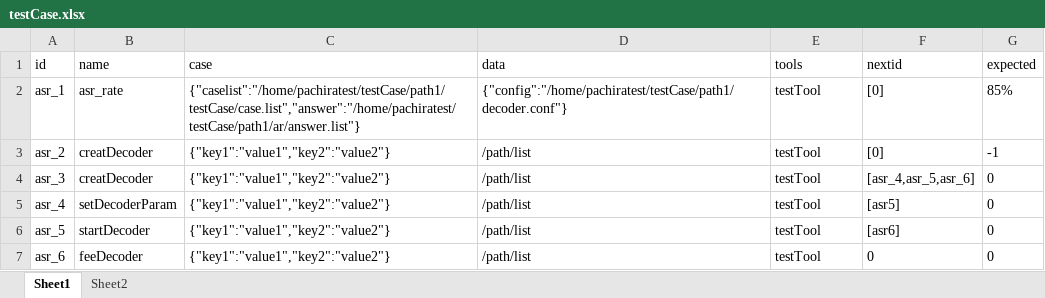
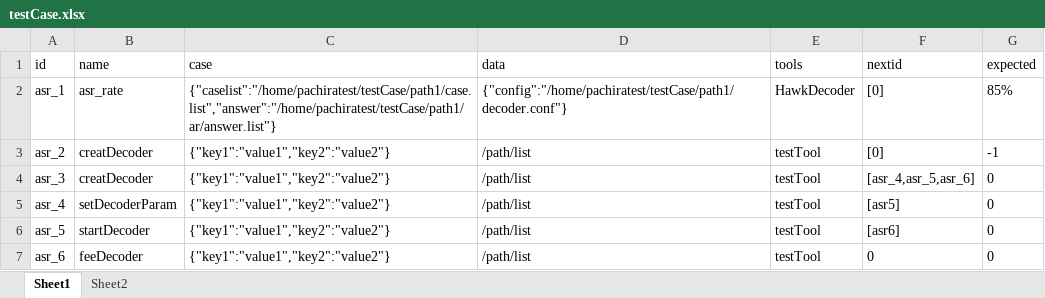
Before and after one commit to swlim5427/testFrame, an Excel workbook: testcase/testCase.xlsx, sheet Sheet1, drawn as a sheet; values as stored, in another font and other column widths than the file's, no borders; the diff names each change by its address in the sheet, - before the commit and + after, or states it on an @@ line.

```diff
--- a/testcase/testCase.xlsx (sheet Sheet1)
+++ b/testcase/testCase.xlsx (sheet Sheet1)
-C2 (case): {"caselist":"/home/pachiratest/testCase/path1/testCase/case.list","answer":"/home/pachiratest/testCase/path1/ar/answer.list"}
+C2 (case): {"caselist":"/home/pachiratest/testCase/path1/case.list","answer":"/home/pachiratest/testCase/path1/ar/answer.list"}
-E2 (tools): testTool
+E2 (tools): HawkDecoder
```
Also changed, not shown: 4 other files.
